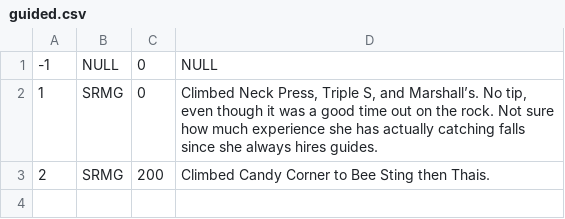
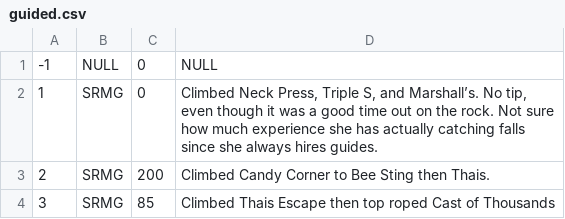
Before and after one commit to achiquit/ticks-db, a CSV file: data/guided.csv, drawn as a sheet; the diff names each change by its address in the sheet, - before the commit and + after, or states it on an @@ line.

```diff
--- a/data/guided.csv
+++ b/data/guided.csv
+row 4: 3 | SRMG | 85 | Climbed Thais Escape then top roped Cast of Thousands
```
Also changed, not shown: data/clients.csv, data/climbed_partners.csv, 6 other files.
